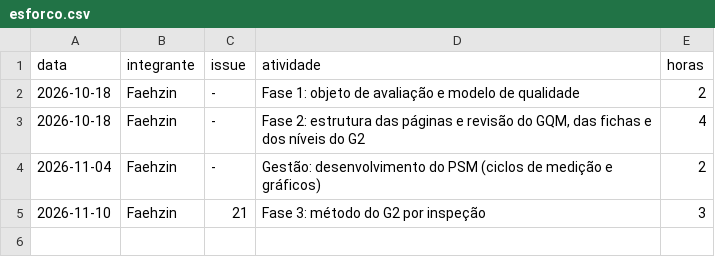
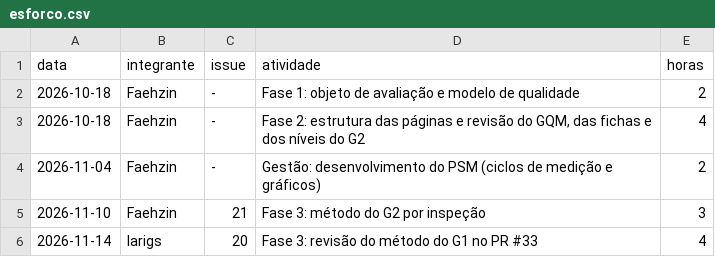
Before and after one commit to FCTE-Qualidade-de-Software-1/2026-2_T02_FRANCES_ALLEN, a CSV file: dados/gestao/esforco.csv, drawn as a sheet.

Commit message:
Método do G1: revisão da versão 0.4
Créditos confirmados (10 em 14/11), conferências de M1.2.1, M1.3.2 e
M1.5.1 fora do período de julgamento, avaliadores sem contato com as
revisões, ajustes de procedimento declarados (seção 2.6), ano pela
citação sugerida, fonte exibida em M1.5.1, intervalo de M1.5.2 contado
do fim de A, regra nova reaplicada aos temas já julgados, três de
quatro temas válidos em M1.3.1 (também no script), concordância bruta
ao lado do kappa e risco da rodada 2. Corrige o motivo de T4 fora de
M1.5.2, a data da busca de T3 e o "acesso aberto".

```diff
--- a/dados/gestao/esforco.csv
+++ b/dados/gestao/esforco.csv
@@ -5 +5,2 @@ data,integrante,issue,atividade,horas
 2026-11-10,Faehzin,21,"Fase 3: método do G2 por inspeção",3
+2026-11-14,larigs,20,"Fase 3: revisão do método do G1 no PR #33",4
```
Also changed, not shown: 3 other files.
